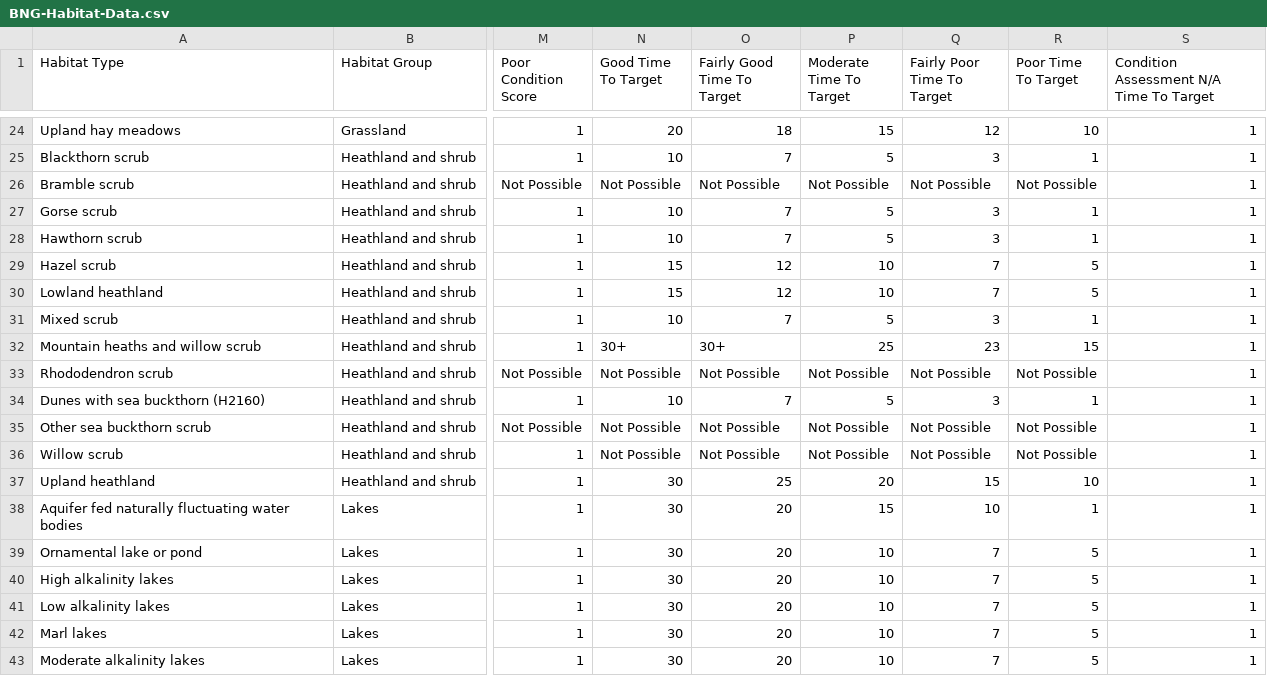
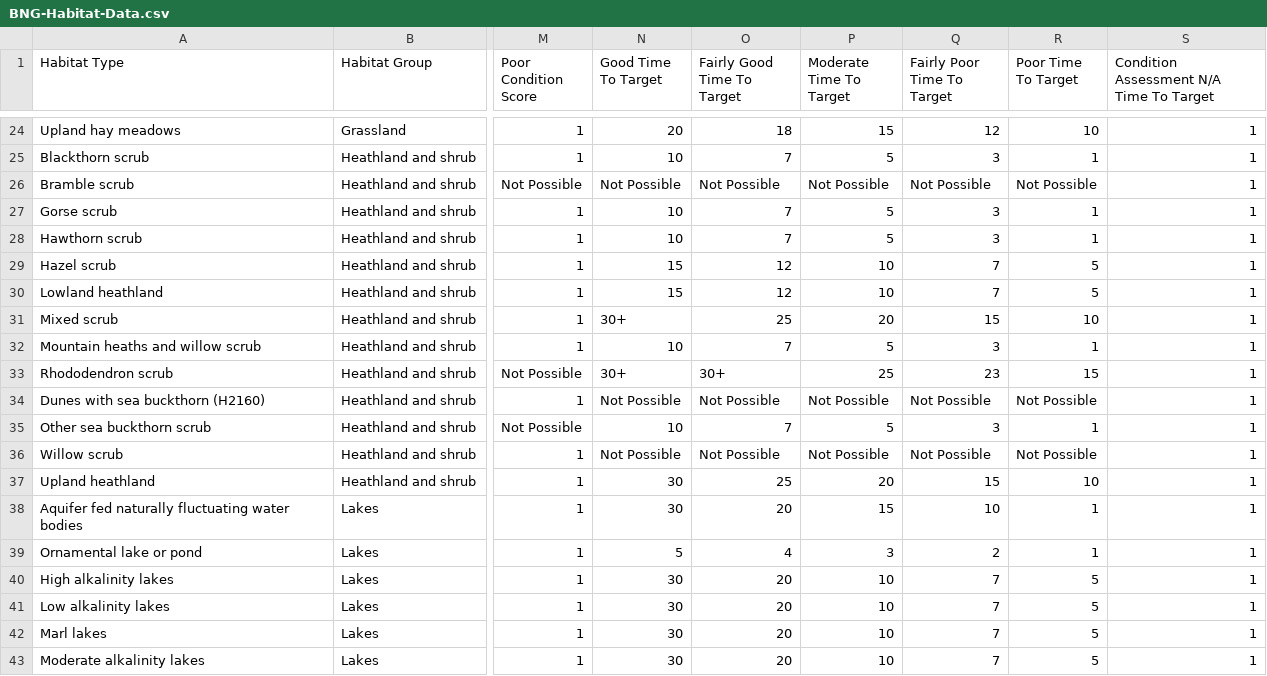
Before and after one commit to Eyesiah/biodiversity-sites-frontend, a CSV file: data/BNG-Habitat-Data.csv, drawn as a sheet; only a part is shown, gaps mark what is left out; the diff covers the shown part only; the diff names each change by its address in the sheet, - before the commit and + after, or states it on an @@ line.

Commit message:
Correct errors in data

```diff
--- a/data/BNG-Habitat-Data.csv
+++ b/data/BNG-Habitat-Data.csv
-N31 (Good Time To Target): 10
+N31 (Good Time To Target): 30+
-O31 (Fairly Good Time To Target): 7
+O31 (Fairly Good Time To Target): 25
-P31 (Moderate Time To Target): 5
+P31 (Moderate Time To Target): 20
-Q31 (Fairly Poor Time To Target): 3
+Q31 (Fairly Poor Time To Target): 15
-R31 (Poor Time To Target): 1
+R31 (Poor Time To Target): 10
-N32 (Good Time To Target): 30+
+N32 (Good Time To Target): 10
-O32 (Fairly Good Time To Target): 30+
+O32 (Fairly Good Time To Target): 7
-P32 (Moderate Time To Target): 25
+P32 (Moderate Time To Target): 5
-Q32 (Fairly Poor Time To Target): 23
+Q32 (Fairly Poor Time To Target): 3
-R32 (Poor Time To Target): 15
+R32 (Poor Time To Target): 1
-N33 (Good Time To Target): Not Possible
+N33 (Good Time To Target): 30+
-O33 (Fairly Good Time To Target): Not Possible
+O33 (Fairly Good Time To Target): 30+
-P33 (Moderate Time To Target): Not Possible
+P33 (Moderate Time To Target): 25
-Q33 (Fairly Poor Time To Target): Not Possible
+Q33 (Fairly Poor Time To Target): 23
-R33 (Poor Time To Target): Not Possible
+R33 (Poor Time To Target): 15
-N34 (Good Time To Target): 10
+N34 (Good Time To Target): Not Possible
-O34 (Fairly Good Time To Target): 7
+O34 (Fairly Good Time To Target): Not Possible
-P34 (Moderate Time To Target): 5
+P34 (Moderate Time To Target): Not Possible
-Q34 (Fairly Poor Time To Target): 3
+Q34 (Fairly Poor Time To Target): Not Possible
-R34 (Poor Time To Target): 1
+R34 (Poor Time To Target): Not Possible
-N35 (Good Time To Target): Not Possible
+N35 (Good Time To Target): 10
-O35 (Fairly Good Time To Target): Not Possible
+O35 (Fairly Good Time To Target): 7
-P35 (Moderate Time To Target): Not Possible
+P35 (Moderate Time To Target): 5
-Q35 (Fairly Poor Time To Target): Not Possible
+Q35 (Fairly Poor Time To Target): 3
-R35 (Poor Time To Target): Not Possible
+R35 (Poor Time To Target): 1
-N39 (Good Time To Target): 30
+N39 (Good Time To Target): 5
-O39 (Fairly Good Time To Target): 20
+O39 (Fairly Good Time To Target): 4
-P39 (Moderate Time To Target): 10
+P39 (Moderate Time To Target): 3
-Q39 (Fairly Poor Time To Target): 7
+Q39 (Fairly Poor Time To Target): 2
-R39 (Poor Time To Target): 5
+R39 (Poor Time To Target): 1
```
Also changed, not shown: 98 edited cells elsewhere in this file.
